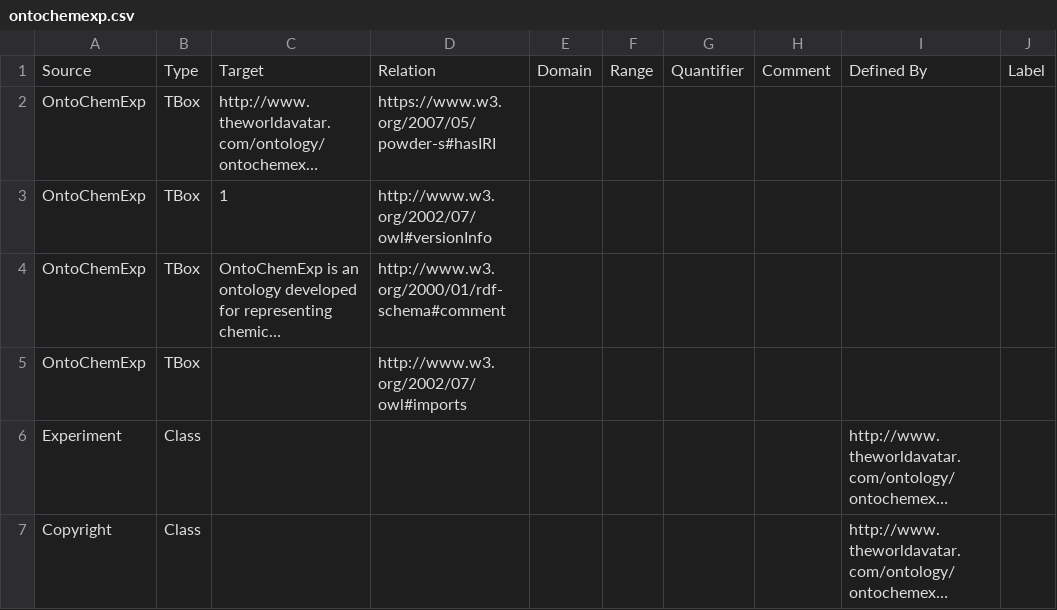
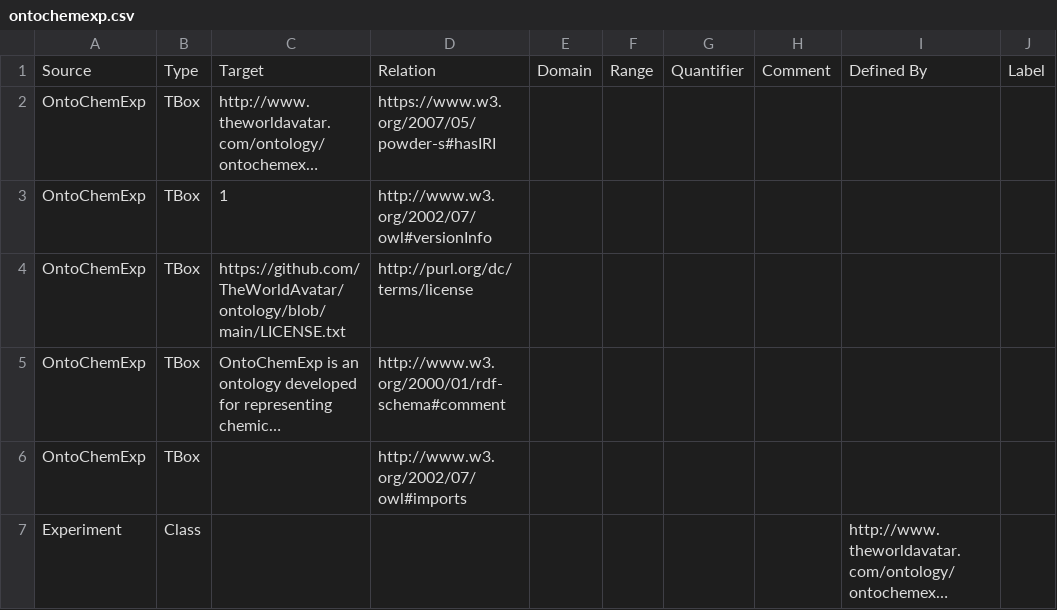
Before and after one commit to TheWorldAvatar/ontology, a CSV file: ontology/ontochemexp/ontochemexp.csv, drawn as a sheet; only a part is shown; the shorter side is filled out with more unchanged rows; long unchanged cells end in …; the diff names each change by its address in the sheet, - before the commit and + after, or states it on an @@ line.

```diff
--- a/ontology/ontochemexp/ontochemexp.csv
+++ b/ontology/ontochemexp/ontochemexp.csv
+row 4: OntoChemExp | TBox | https://github.com/TheWorldAvatar/ontology/blob/main/LICENSE.txt | http://purl.org/dc/terms/license
```
Also changed, not shown: ontology/ontocompchem/ontocompchem.csv, ontology/ontokin/ontokin.csv, 2 other files.
